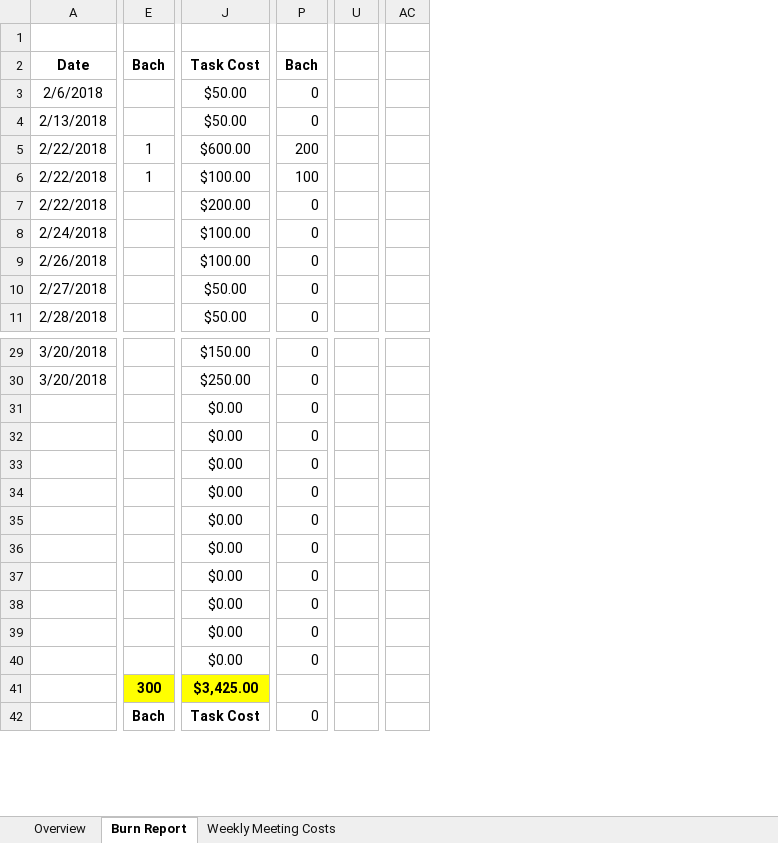
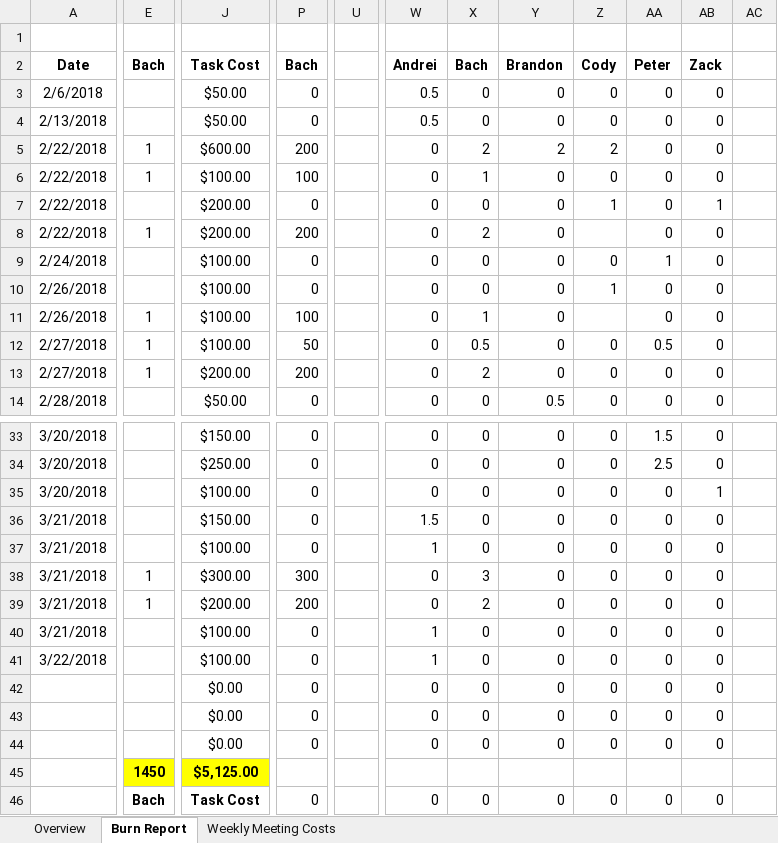
Before and after one commit to zweed4u/Embedded-Systems-Design-II, an Excel workbook: team_folder/newFolder/Project Management/Burn Report.xlsx, sheet Burn Report, drawn as a sheet; only a part is shown, gaps mark what is left out; values as stored, in another font and other column widths than the file's, no borders; conditional formats not drawn; removed rows and columns are numbered as before the commit, all else as after; rows hold the shown columns only; the diff covers the shown part only; the diff names each change by its address in the sheet, - before the commit and + after, or states it on an @@ line.

```diff
--- a/team_folder/newFolder/Project Management/Burn Report.xlsx (sheet Burn Report)
+++ b/team_folder/newFolder/Project Management/Burn Report.xlsx (sheet Burn Report)
-column U, empty
+column U, empty
-column AC, empty
@@ column W unhidden, rows 2-7: Andrei | 0.5 | 0.5 | 0 | 0 | 0; rows 9-10: 0 | 0; row 12: 0; row 14: 0; rows 33-34: 0 | 0; rows 42-44: all 0; row 46: 0 @@
@@ column X unhidden, rows 2-7: Bach | 0 | 0 | 2 | 1 | 0; rows 9-10: 0 | 0; row 12: 0.5; row 14: 0; rows 33-34: 0 | 0; rows 42-44: all 0; row 46: 0 @@
@@ column Y unhidden, rows 2-7: Brandon | 0 | 0 | 2 | 0 | 0; rows 9-10: 0 | 0; row 12: 0; row 14: 0.5; rows 33-34: 0 | 0; rows 42-44: all 0; row 46: 0 @@
@@ column Z unhidden, rows 2-7: Cody | 0 | 0 | 2 | 0 | 1; rows 9-10: 0 | 1; row 12: 0; row 14: 0; rows 33-34: 0 | 0; rows 42-44: all 0; row 46: 0 @@
@@ column AA unhidden, rows 2-7: Peter | 0 | 0 | 0 | 0 | 0; rows 9-10: 1 | 0; row 12: 0.5; row 14: 0; rows 33-34: 1.5 | 2.5; rows 42-44: all 0; row 46: 0 @@
@@ column AB unhidden, rows 2-7: Zack | 0 | 0 | 0 | 0 | 1; rows 9-10: 0 | 0; row 12: 0; row 14: 0; rows 33-34: 0 | 0; rows 42-44: all 0; row 46: 0 @@
+column AC, empty
+row 8: 2/22/2018 | 1 | $200.00 | 200 |  | 0 | 2 | 0 |  | 0 | 0
+row 11: 2/26/2018 | 1 | $100.00 | 100 |  | 0 | 1 | 0 |  | 0 | 0
-E12: (empty)
+E12: 1
-J12: $50.00
+J12: $100.00
-P12: 0
+P12: 50
+row 13: 2/27/2018 | 1 | $200.00 | 200 |  | 0 | 2 | 0 | 0 | 0 | 0
+row 35: 3/20/2018 |  | $100.00 | 0 |  | 0 | 0 | 0 | 0 | 0 | 1
+row 36: 3/21/2018 |  | $150.00 | 0 |  | 1.5 | 0 | 0 | 0 | 0 | 0
+row 37: 3/21/2018 |  | $100.00 | 0 |  | 1 | 0 | 0 | 0 | 0 | 0
+row 38: 3/21/2018 | 1 | $300.00 | 300 |  | 0 | 3 | 0 | 0 | 0 | 0
+row 39: 3/21/2018 | 1 | $200.00 | 200 |  | 0 | 2 | 0 | 0 | 0 | 0
+row 40: 3/21/2018 |  | $100.00 | 0 |  | 1 | 0 | 0 | 0 | 0 | 0
+row 41: 3/22/2018 |  | $100.00 | 0 |  | 1 | 0 | 0 | 0 | 0 | 0
-row 34:  |  | $0.00 | 0
-row 35:  |  | $0.00 | 0
-row 36:  |  | $0.00 | 0
-row 37:  |  | $0.00 | 0
-row 38:  |  | $0.00 | 0
-row 39:  |  | $0.00 | 0
-row 40:  |  | $0.00 | 0
-row 41:  | 300 | $3,425.00
+row 45:  | 1450 | $5,125.00
```
Also changed, not shown: 1 added row and 3 edited cells elsewhere in this sheet, sheet Overview, formulas that keep their value, hidden cells, team_folder/newFolder/Project Management/Project Management.xlsx, 16 other files.
